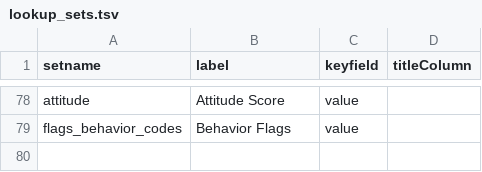
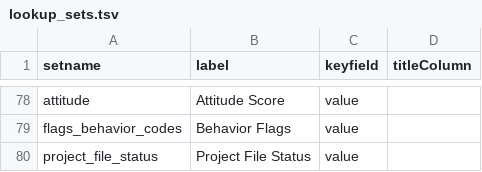
Before and after one commit to LabKey/cnprcEHRModules, a TSV file: cnprc_ehr/resources/data/lookup_sets.tsv, drawn as a sheet; only a part is shown, gaps mark what is left out; the diff names each change by its address in the sheet, - before the commit and + after, or states it on an @@ line.

Commit message:
Add project file status lookup

```diff
--- a/cnprc_ehr/resources/data/lookup_sets.tsv
+++ b/cnprc_ehr/resources/data/lookup_sets.tsv
+row 80: project_file_status | Project File Status | value
```
Also changed, not shown: 2 other files.
